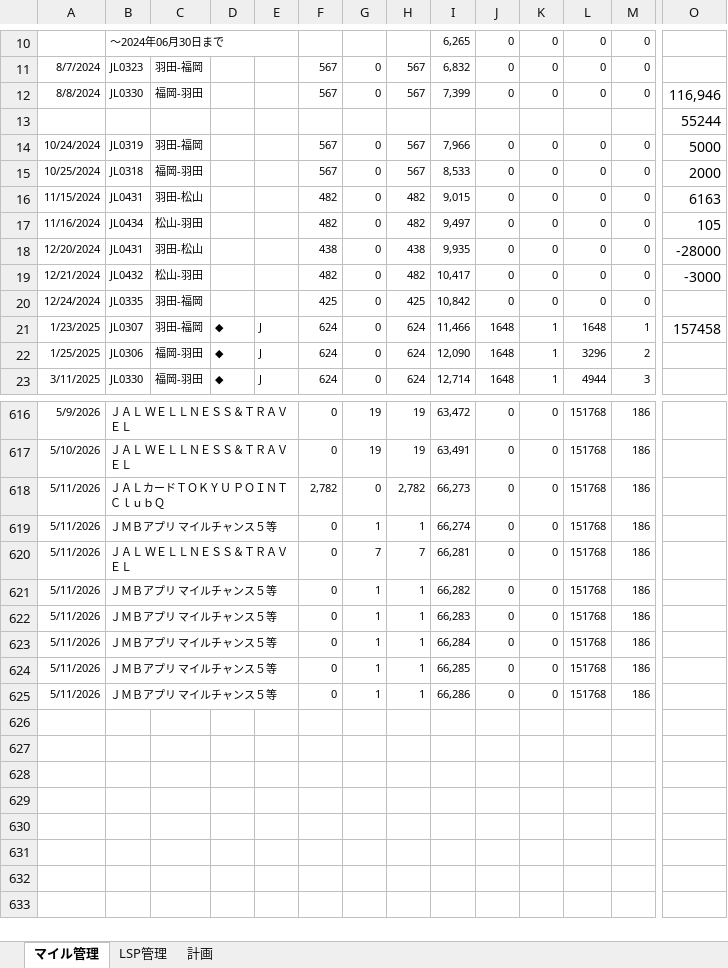
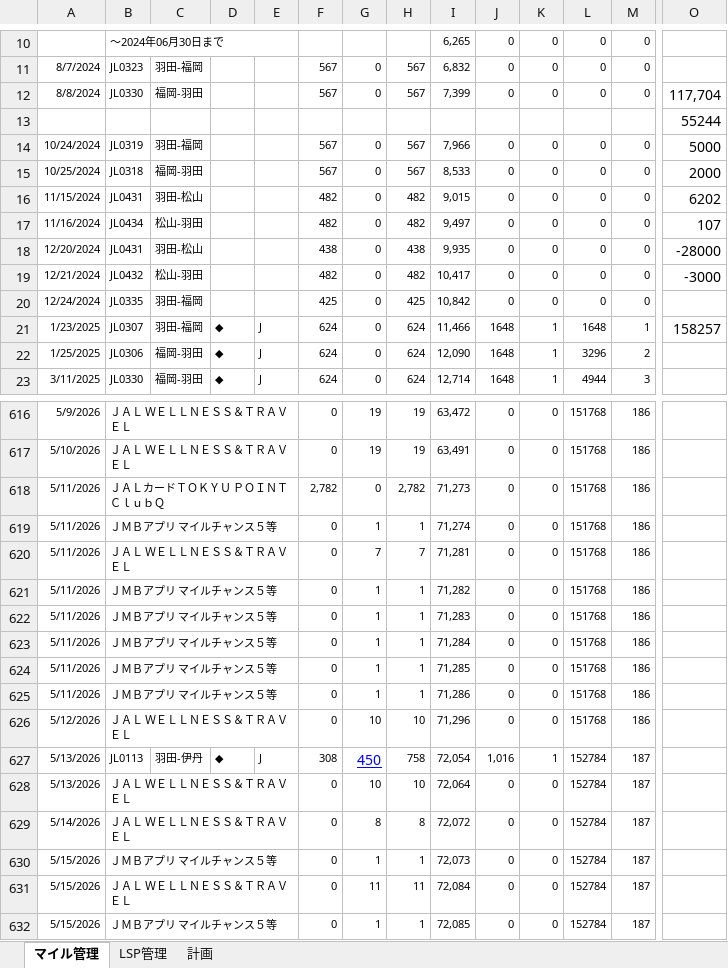
Before and after one commit to mineo1178/jal-status-viewer, an Excel workbook: data/20251229_LSP管理.xlsx, sheet マイル管理, drawn as a sheet; only a part is shown, gaps mark what is left out; values as stored, in another font and other column widths than the file's, no borders; charts and pictures not drawn; rows hold the shown columns only; the diff names each change by its address in the sheet, - before the commit and + after, or states it on an @@ line.

```diff
--- a/data/20251229_LSP管理.xlsx (sheet マイル管理)
+++ b/data/20251229_LSP管理.xlsx (sheet マイル管理)
-O12: 116,946
+O12: 117,704
-O16: 6163
+O16: 6202
-O17: 105
+O17: 107
-O21: 157458
+O21: 158257
-I618: 66,273
+I618: 71,273
-I619: 66,274
+I619: 71,274
-I620: 66,281
+I620: 71,281
-I621: 66,282
+I621: 71,282
-I622: 66,283
+I622: 71,283
-I623: 66,284
+I623: 71,284
-I624: 66,285
+I624: 71,285
-I625: 66,286
+I625: 71,286
+row 626: 5/12/2026 | ＪＡＬ ＷＥＬＬＮＥＳＳ＆ＴＲＡＶＥＬ |  |  |  | 0 | 10 | 10 | 71,296 | 0 | 0 | 151768 | 186
+row 627: 5/13/2026 | JL0113 | 羽田-伊丹 | ◆ | J | 308 | 450 | 758 | 72,054 | 1,016 | 1 | 152784 | 187
+row 628: 5/13/2026 | ＪＡＬ ＷＥＬＬＮＥＳＳ＆ＴＲＡＶＥＬ |  |  |  | 0 | 10 | 10 | 72,064 | 0 | 0 | 152784 | 187
+row 629: 5/14/2026 | ＪＡＬ ＷＥＬＬＮＥＳＳ＆ＴＲＡＶＥＬ |  |  |  | 0 | 8 | 8 | 72,072 | 0 | 0 | 152784 | 187
+row 630: 5/15/2026 | ＪＭＢアプリ マイルチャンス５等 |  |  |  | 0 | 1 | 1 | 72,073 | 0 | 0 | 152784 | 187
+row 631: 5/15/2026 | ＪＡＬ ＷＥＬＬＮＥＳＳ＆ＴＲＡＶＥＬ |  |  |  | 0 | 11 | 11 | 72,084 | 0 | 0 | 152784 | 187
+row 632: 5/15/2026 | ＪＭＢアプリ マイルチャンス５等 |  |  |  | 0 | 1 | 1 | 72,085 | 0 | 0 | 152784 | 187
```
Also changed, not shown: sheet LSP管理, sheet 計画, charts or pictures.
